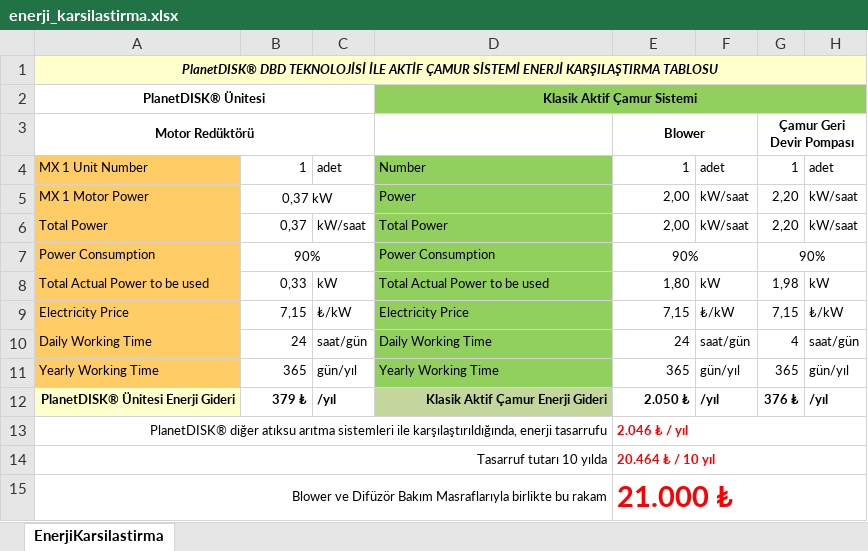
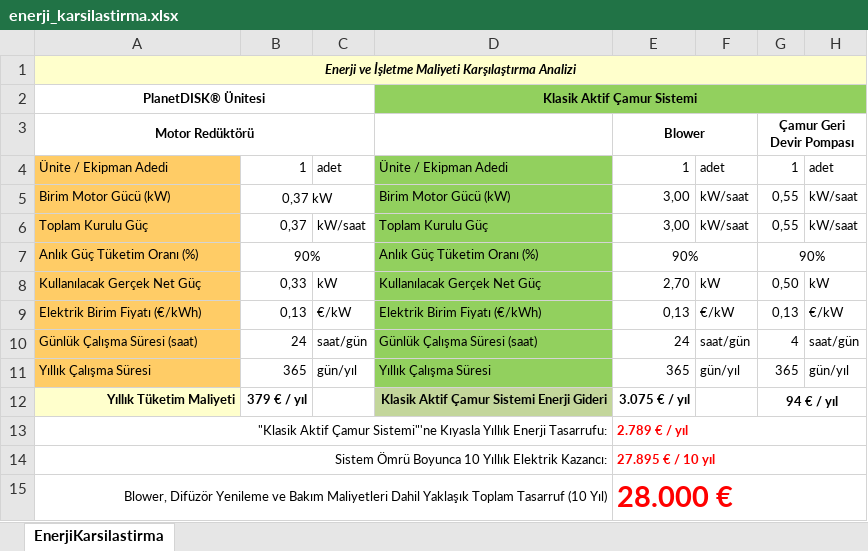
Before and after one commit to Batuhank8931/PlanetTEK_Portal, an Excel workbook: PlanetTEK_Portal_server/doc_test/table_creators/tables/xlsx1/enerji_karsilastirma.xlsx, sheet EnerjiKarsilastirma, drawn as a sheet; values as stored, in another font and other column widths than the file's, no borders; removed rows and columns are numbered as before the commit, all else as after; the diff names each change by its address in the sheet, - before the commit and + after, or states it on an @@ line.

```diff
--- a/PlanetTEK_Portal_server/doc_test/table_creators/tables/xlsx1/enerji_karsilastirma.xlsx (sheet EnerjiKarsilastirma)
+++ b/PlanetTEK_Portal_server/doc_test/table_creators/tables/xlsx1/enerji_karsilastirma.xlsx (sheet EnerjiKarsilastirma)
-A1: PlanetDISK® DBD TEKNOLOJİSİ İLE AKTİF ÇAMUR SİSTEMİ ENERJİ KARŞILAŞTIRMA TABLOSU
+A1: Enerji ve İşletme Maliyeti Karşılaştırma Analizi
-A4: MX 1 Unit Number
+A4: Ünite / Ekipman Adedi
-D4: Number
+D4: Ünite / Ekipman Adedi
-row 5: MX 1 Motor Power | 0,37 kW |  | Power | 2,00 | kW/saat | 2,20 | kW/saat
+row 5: Birim Motor Gücü (kW) | 0,37 kW |  | Birim Motor Gücü (kW) | 3,00 | kW/saat | 0,55 | kW/saat
-A6: Total Power
+A6: Toplam Kurulu Güç
-D6: Total Power
+D6: Toplam Kurulu Güç
-E6: 2,00
+E6: 3,00
-G6: 2,20
+G6: 0,55
-A7: Power Consumption
+A7: Anlık Güç Tüketim Oranı (%)
-D7: Power Consumption
+D7: Anlık Güç Tüketim Oranı (%)
-A8: Total Actual Power to be used
+A8: Kullanılacak Gerçek Net Güç
-D8: Total Actual Power to be used
+D8: Kullanılacak Gerçek Net Güç
-E8: 1,80
+E8: 2,70
-G8: 1,98
+G8: 0,50
-row 9: Electricity Price | 7,15 | ₺/kW | Electricity Price | 7,15 | ₺/kW | 7,15 | ₺/kW
+row 9: Elektrik Birim Fiyatı (€/kWh) | 0,13 | €/kW | Elektrik Birim Fiyatı (€/kWh) | 0,13 | €/kW | 0,13 | €/kW
-A10: Daily Working Time
+A10: Günlük Çalışma Süresi (saat)
-D10: Daily Working Time
+D10: Günlük Çalışma Süresi (saat)
-A11: Yearly Working Time
+A11: Yıllık Çalışma Süresi
-D11: Yearly Working Time
+D11: Yıllık Çalışma Süresi
-row 12: PlanetDISK® Ünitesi Enerji Gideri | 379 ₺ | /yıl | Klasik Aktif Çamur Enerji Gideri | 2.050 ₺ | /yıl | 376 ₺ | /yıl
-row 13: PlanetDISK® diğer atıksu arıtma sistemleri ile karşılaştırıldığında, enerji tasarrufu |  |  |  | 2.046 ₺ / yıl
-row 14: Tasarruf tutarı 10 yılda |  |  |  | 20.464 ₺ / 10 yıl
-row 15: Blower ve Difüzör Bakım Masraflarıyla birlikte bu rakam |  |  |  | 21.000 ₺
+row 12: Yıllık Tüketim Maliyeti | 379 € / yıl |  | Klasik Aktif Çamur Sistemi Enerji Gideri | 3.075 € / yıl |  | 94 € / yıl
+row 13: "Klasik Aktif Çamur Sistemi"'ne Kıyasla Yıllık Enerji Tasarrufu: |  |  |  | 2.789 € / yıl
+row 14: Sistem Ömrü Boyunca 10 Yıllık Elektrik Kazancı: |  |  |  | 27.895 € / 10 yıl
+row 15: Blower, Difüzör Yenileme ve Bakım Maliyetleri Dahil Yaklaşık Toplam Tasarruf (10 Yıl) |  |  |  | 28.000 €
```
Also changed, not shown: PlanetTEK_Portal_server/doc_test/table_creators/tables/xlsx1/bilgi_sayfasi.xlsx, PlanetTEK_Portal_server/doc_test/table_creators/tables/xlsx1/ekipman_tablosu.xlsx, 54 other files.
